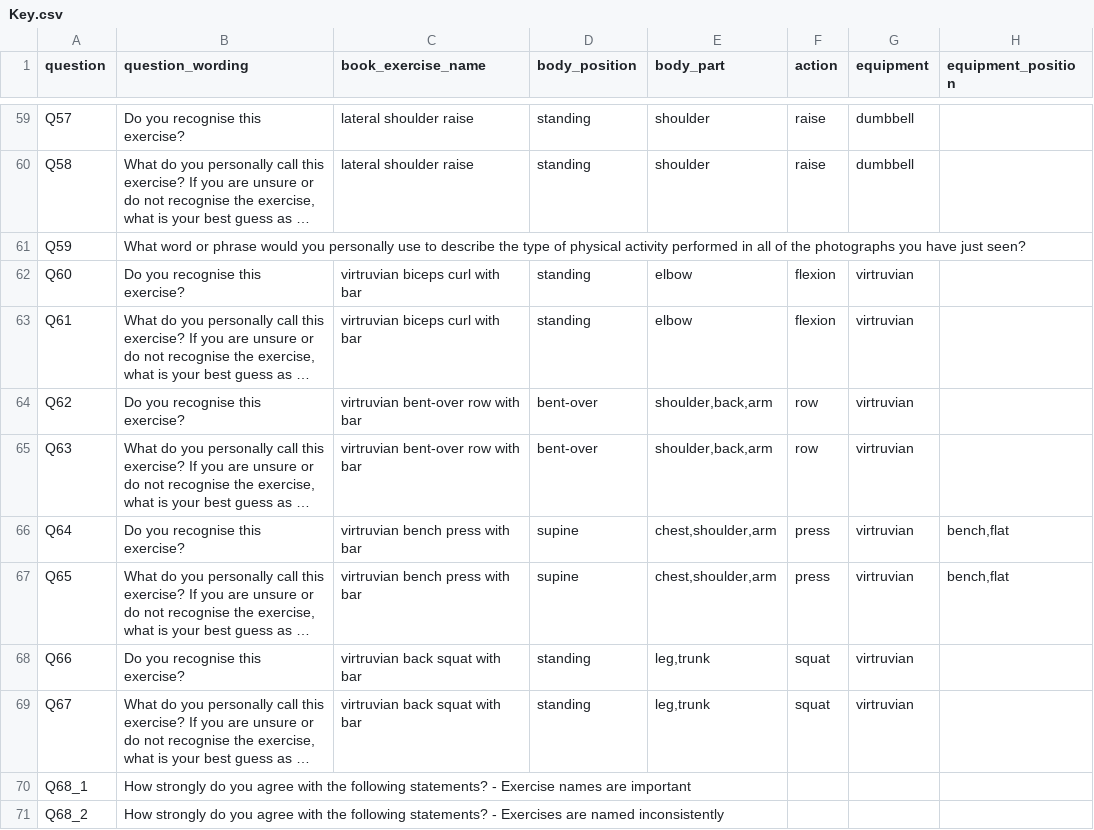
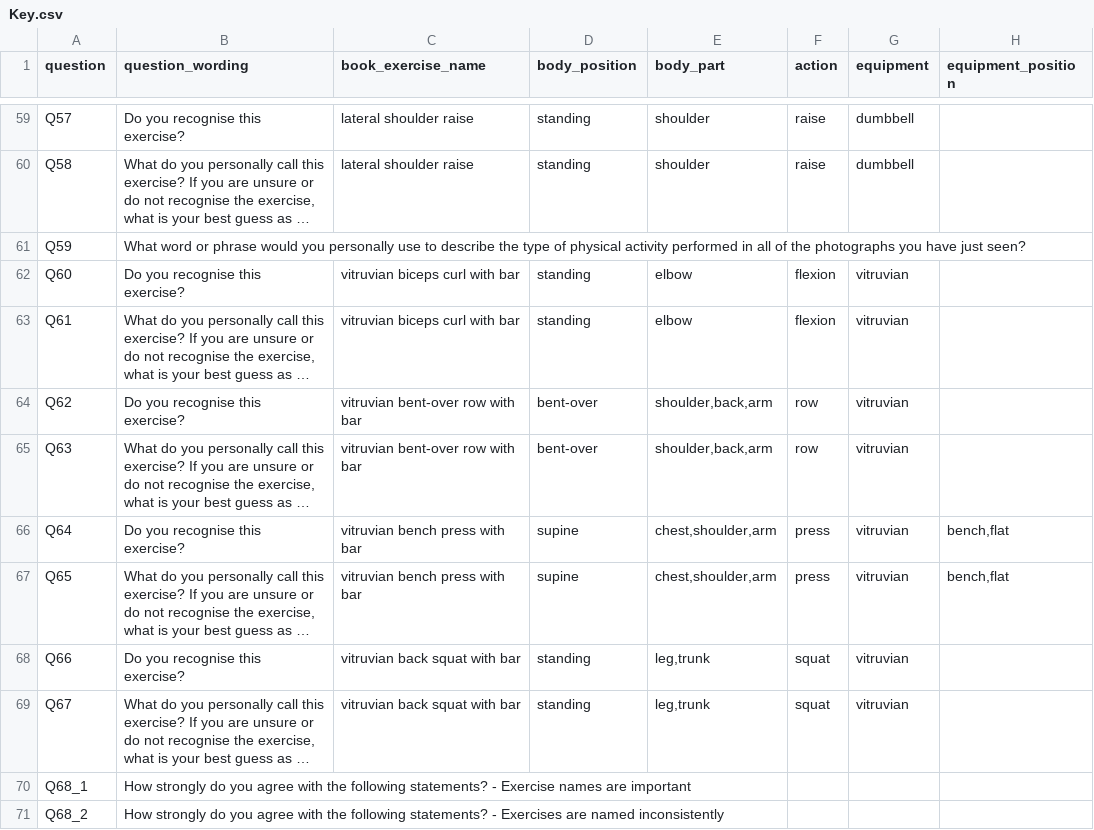
Before and after one commit to jamessteeleii/exercise_names_survey, a CSV file: data/Key.csv, drawn as a sheet; only a part is shown, gaps mark what is left out; long unchanged cells end in …; the diff names each change by its address in the sheet, - before the commit and + after, or states it on an @@ line.

```diff
--- a/data/Key.csv
+++ b/data/Key.csv
-C62:C63 (book_exercise_name): virtruvian biceps curl with bar
+C62:C63 (book_exercise_name): vitruvian biceps curl with bar
-G62:G69 (equipment): virtruvian
+G62:G69 (equipment): vitruvian
-C64:C65 (book_exercise_name): virtruvian bent-over row with bar
+C64:C65 (book_exercise_name): vitruvian bent-over row with bar
-C66:C67 (book_exercise_name): virtruvian bench press with bar
+C66:C67 (book_exercise_name): vitruvian bench press with bar
-C68:C69 (book_exercise_name): virtruvian back squat with bar
+C68:C69 (book_exercise_name): vitruvian back squat with bar
```
Also changed, not shown: 15 other files.
